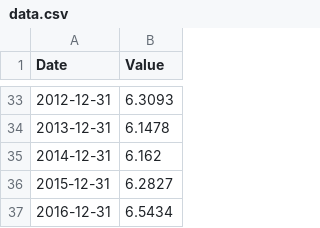
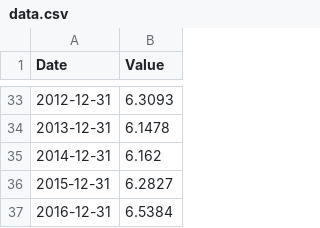
Before and after one commit to dragonfly90/CognitiveUserInterface, a CSV file: SIMCogClient/stockprice/data.csv, drawn as a sheet; only a part is shown, gaps mark what is left out.

```diff
--- a/SIMCogClient/stockprice/data.csv
+++ b/SIMCogClient/stockprice/data.csv
@@ -36,2 +36,2 @@ Date	Value
 2015-12-31	6.2827
-2016-12-31	6.5434
+2016-12-31	6.5384
```
Also changed, not shown: SIMCogClient/stockprice/data2.csv, 5 other files.
